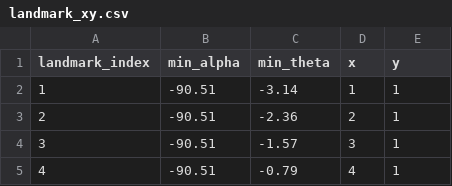
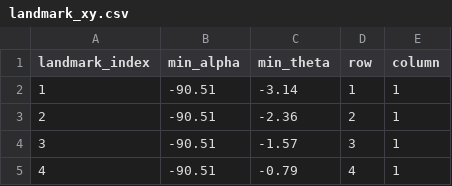
Before and after one commit to liwencong1995/SDS-Capstone-Zebrafish, a CSV file: 3.InputData/tidy/landmark_xy.csv, drawn as a sheet; only a part is shown.

Commit message:
Finished shiny app for zebrafish data

```diff
--- a/3.InputData/tidy/landmark_xy.csv
+++ b/3.InputData/tidy/landmark_xy.csv
@@ -1,2 +1,2 @@
-landmark_index,min_alpha,min_theta,x,y
+landmark_index,min_alpha,min_theta,row,column
 1,-90.51,-3.14,1,1
```
Also changed, not shown: 5 other files.
